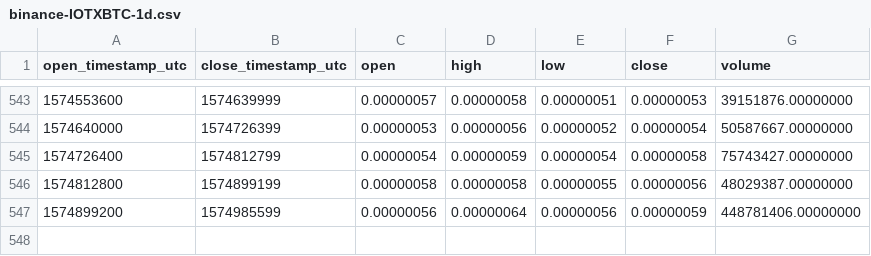
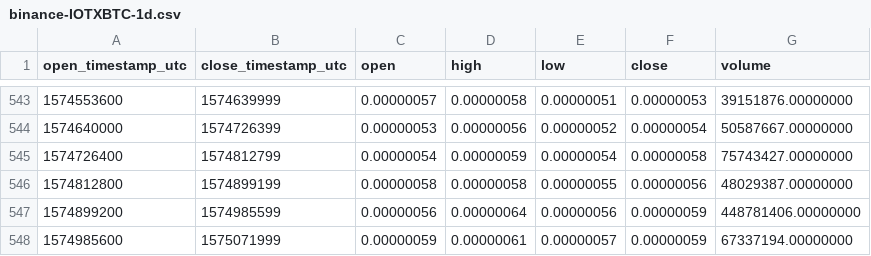
Before and after one commit to cryptobigbro/binance-IOTXBTC, a CSV file: binance-IOTXBTC-1d.csv, drawn as a sheet; only a part is shown, gaps mark what is left out; the diff names each change by its address in the sheet, - before the commit and + after, or states it on an @@ line.

Commit message:
Update OHLCV data.

```diff
--- a/binance-IOTXBTC-1d.csv
+++ b/binance-IOTXBTC-1d.csv
+row 548: 1574985600 | 1575071999 | 0.00000059 | 0.00000061 | 0.00000057 | 0.00000059 | 67337194.00000000
```
Also changed, not shown: 1 other file.
